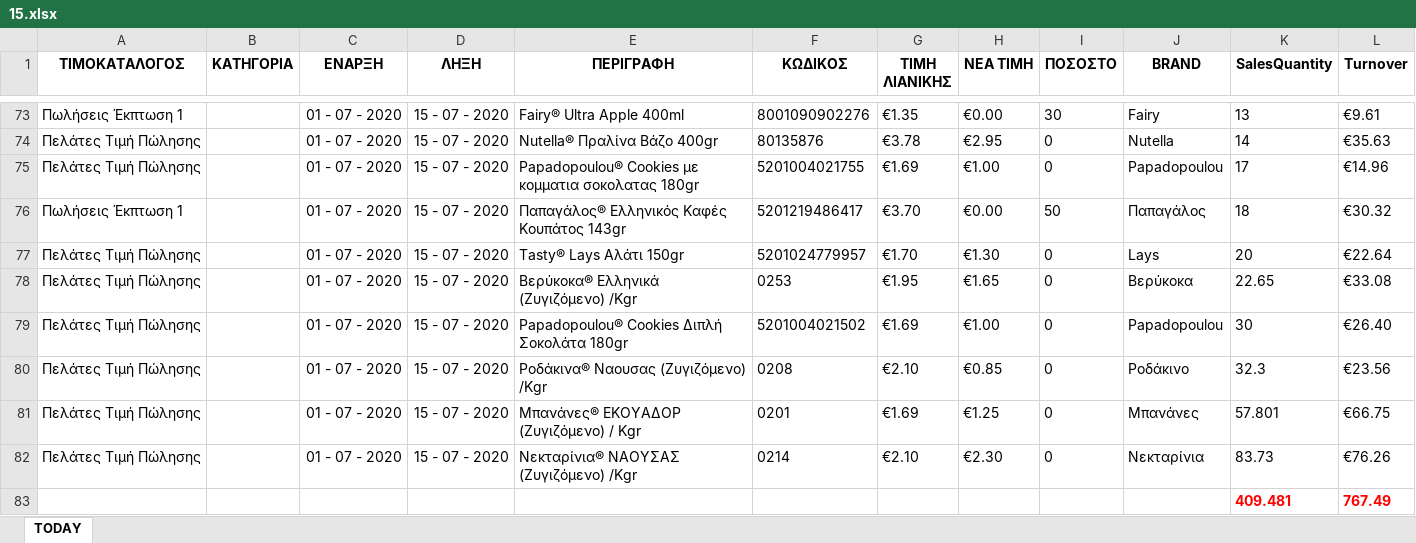
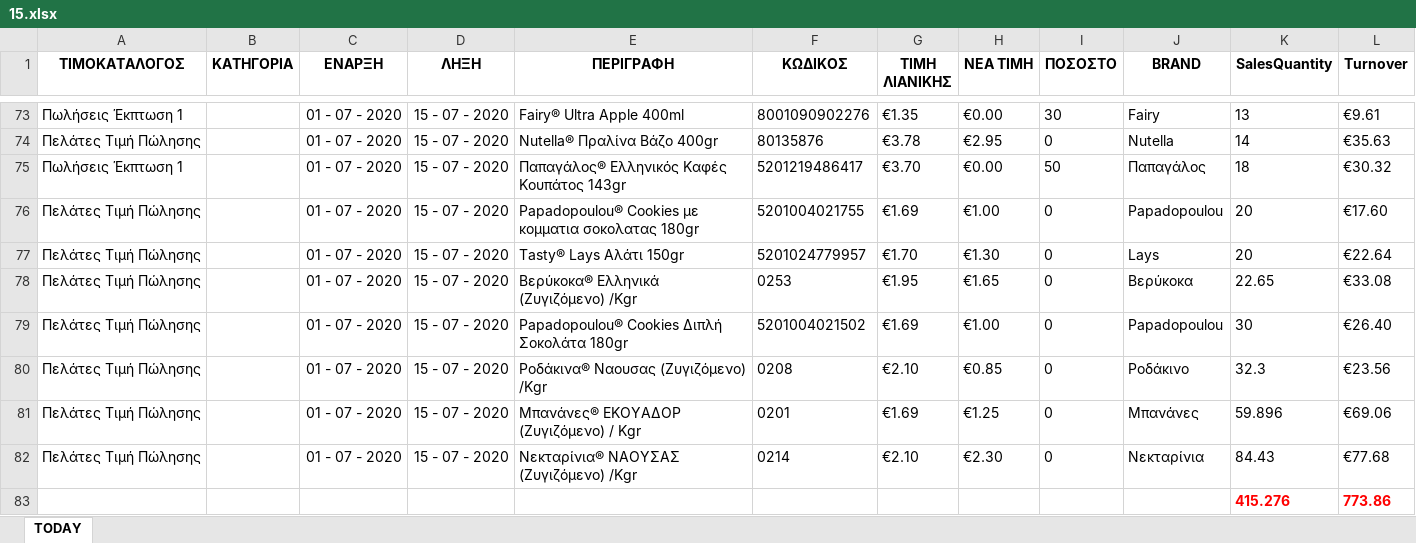
Before and after one commit to gitter-badger/Elounda_Market, an Excel workbook: A_DAILY_ΠΟΡΕΙΑ_ΤΙΜΟΚΑΤΑΛΟΓΟΥ_ΠΩΛΗΣΕΩΝ/excel/15.xlsx, sheet TODAY, drawn as a sheet; only a part is shown, gaps mark what is left out; values as stored, in another font and other column widths than the file's, no borders; conditional formats not drawn; removed rows and columns are numbered as before the commit, all else as after; the diff names each change by its address in the sheet, - before the commit and + after, or states it on an @@ line.

```diff
--- a/A_DAILY_ΠΟΡΕΙΑ_ΤΙΜΟΚΑΤΑΛΟΓΟΥ_ΠΩΛΗΣΕΩΝ/excel/15.xlsx (sheet TODAY)
+++ b/A_DAILY_ΠΟΡΕΙΑ_ΤΙΜΟΚΑΤΑΛΟΓΟΥ_ΠΩΛΗΣΕΩΝ/excel/15.xlsx (sheet TODAY)
-row 75: Πελάτες Τιμή Πώλησης |  | 01 - 07 - 2020 | 15 - 07 - 2020 | Papadopoulou® Cookies με κομματια σοκολατας 180gr | 5201004021755 | €1.69 | €1.00 | 0 | Papadopoulou | 17 | €14.96
+row 76: Πελάτες Τιμή Πώλησης |  | 01 - 07 - 2020 | 15 - 07 - 2020 | Papadopoulou® Cookies με κομματια σοκολατας 180gr | 5201004021755 | €1.69 | €1.00 | 0 | Papadopoulou | 20 | €17.60
-K81 (SalesQuantity): 57.801
+K81 (SalesQuantity): 59.896
-L81 (Turnover): €66.75
+L81 (Turnover): €69.06
-K82 (SalesQuantity): 83.73
+K82 (SalesQuantity): 84.43
-L82 (Turnover): €76.26
+L82 (Turnover): €77.68
-row 83:  |  |  |  |  |  |  |  |  |  | 409.481 | 767.49
+row 83:  |  |  |  |  |  |  |  |  |  | 415.276 | 773.86
```
Also changed, not shown: 15 other files.
